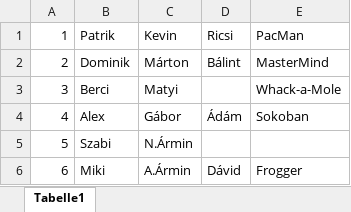
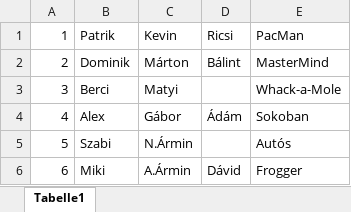
Before and after one commit to ng210/webprog, an Excel workbook: 06-játék/csoportok.xlsx, sheet Tabelle1, drawn as a sheet; values as stored, in another font and other column widths than the file's, no borders; the diff names each change by its address in the sheet, - before the commit and + after, or states it on an @@ line.

Commit message:
Modify: csapatok

```diff
--- a/06-játék/csoportok.xlsx (sheet Tabelle1)
+++ b/06-játék/csoportok.xlsx (sheet Tabelle1)
-E5: (empty)
+E5: Autós
```
